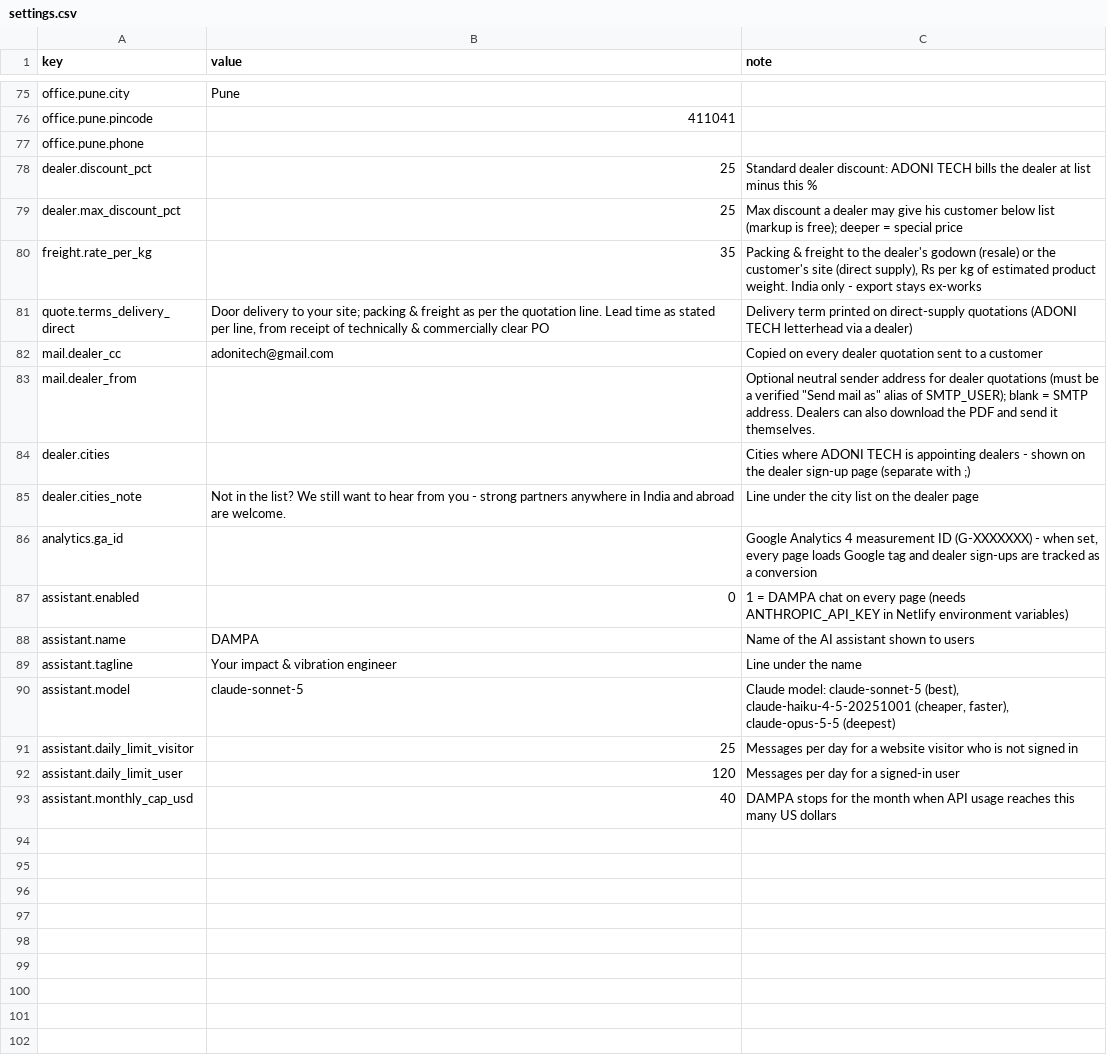
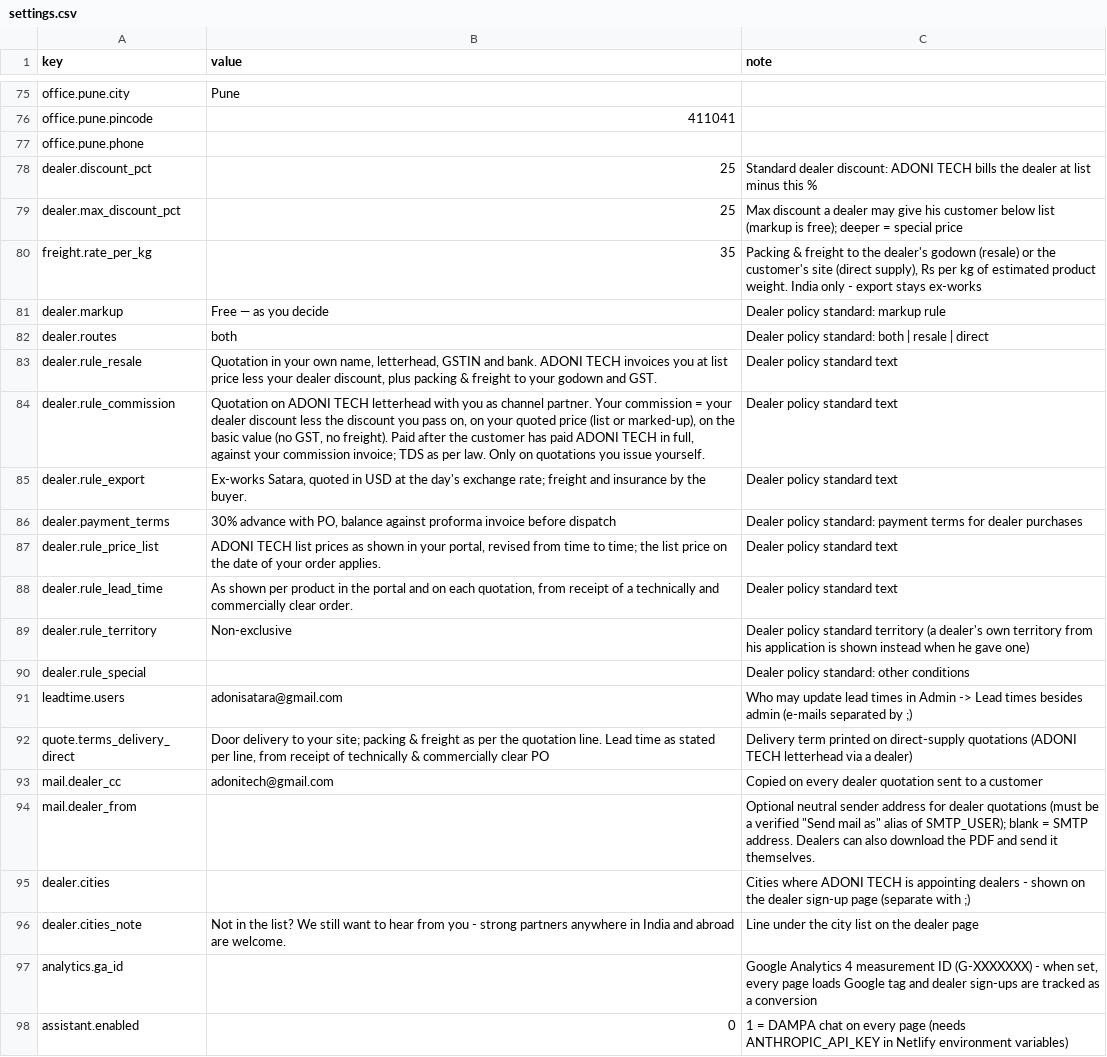
Before and after one commit to Paresh-Adavani/impactcal, a CSV file: data/settings.csv, drawn as a sheet; only a part is shown, gaps mark what is left out; the shorter side is filled out with more unchanged rows; the diff names each change by its address in the sheet, - before the commit and + after, or states it on an @@ line.

```diff
--- a/data/settings.csv
+++ b/data/settings.csv
+row 81: dealer.markup | Free — as you decide | Dealer policy standard: markup rule
+row 82: dealer.routes | both | Dealer policy standard: both | resale | direct
+row 83: dealer.rule_resale | Quotation in your own name, letterhead, GSTIN and bank. ADONI TECH invoices you at list price less your dealer discount, plus packing & freight to your godown and GST. | Dealer policy standard text
+row 84: dealer.rule_commission | Quotation on ADONI TECH letterhead with you as channel partner. Your commission = your dealer discount less the discount you pass on, on your quoted price (list or marked-up), on the basic value (no GST, no freight). Paid after the customer has paid ADONI TECH in full, against your commission invoice; TDS as per law. Only on quotations you issue yourself. | Dealer policy standard text
+row 85: dealer.rule_export | Ex-works Satara, quoted in USD at the day's exchange rate; freight and insurance by the buyer. | Dealer policy standard text
+row 86: dealer.payment_terms | 30% advance with PO, balance against proforma invoice before dispatch | Dealer policy standard: payment terms for dealer purchases
+row 87: dealer.rule_price_list | ADONI TECH list prices as shown in your portal, revised from time to time; the list price on the date of your order applies. | Dealer policy standard text
+row 88: dealer.rule_lead_time | As shown per product in the portal and on each quotation, from receipt of a technically and commercially clear order. | Dealer policy standard text
+row 89: dealer.rule_territory | Non-exclusive | Dealer policy standard territory (a dealer's own territory from his application is shown instead when he gave one)
+row 90: dealer.rule_special |  | Dealer policy standard: other conditions
+row 91: leadtime.users | adonisatara@gmail.com | Who may update lead times in Admin -> Lead times besides admin (e-mails separated by ;)
```
Also changed, not shown: 12 other files.
